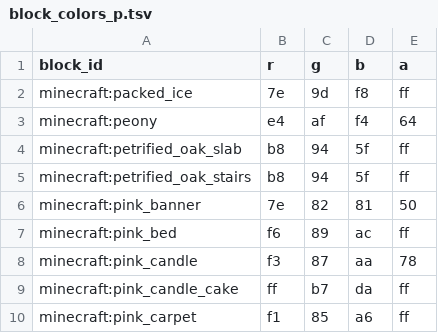
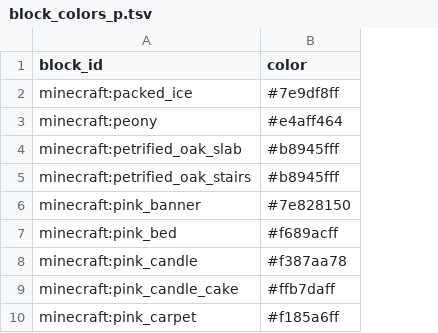
Before and after one commit to kofuk/pixel-terrain, a TSV file: block/minecraft/block_colors_p.tsv, drawn as a sheet; only a part is shown; removed rows and columns are numbered as before the commit, all else as after; the diff names each change by its address in the sheet, - before the commit and + after, or states it on an @@ line.

Commit message:
Change block_colors data format to CSS hex-color

```diff
--- a/block/minecraft/block_colors_p.tsv
+++ b/block/minecraft/block_colors_p.tsv
-column B (r), rows 2-10: 7e | e4 | b8 | b8 | 7e | f6 | f3 | ff | f1
-column C (g), rows 2-10: 9d | af | 94 | 94 | 82 | 89 | 87 | b7 | 85
-column D (b), rows 2-10: f8 | f4 | 5f | 5f | 81 | ac | aa | da | a6
-column E (a), rows 2-10: ff | 64 | ff | ff | 50 | ff | 78 | ff | ff
+column B (color), rows 2-10: #7e9df8ff | #e4aff464 | #b8945fff | #b8945fff | #7e828150 | #f689acff | #f387aa78 | #ffb7daff | #f185a6ff
```
Also changed, not shown: block/minecraft/block_colors_b.tsv, block/minecraft/block_colors_c.tsv, 23 other files.
